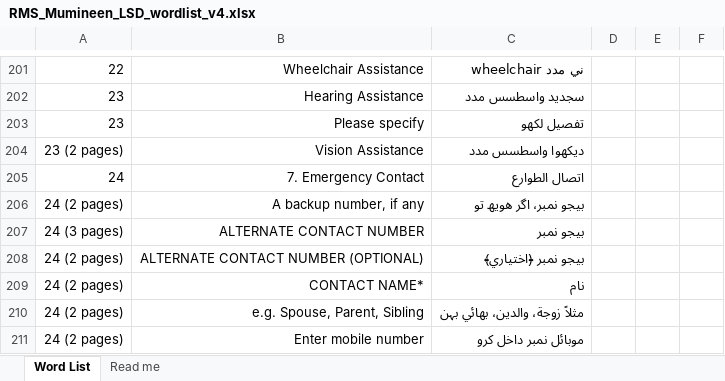
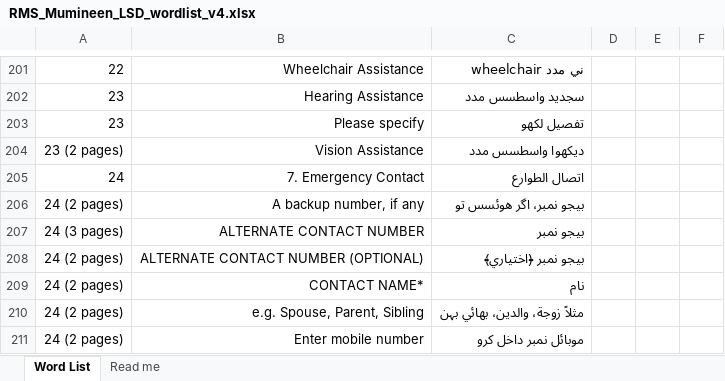
Before and after one commit to shbhussain72-cell/RMS, an Excel workbook: RMS_Mumineen_LSD_wordlist_v4.xlsx, sheet Word List, drawn as a sheet; only a part is shown, gaps mark what is left out; values as stored, in another font and other column widths than the file's, no borders; the diff names each change by its address in the sheet, - before the commit and + after, or states it on an @@ line.

Commit message:
Wordlist: 1 updated
Written by the wordlist sync from the shared override store (manual).
Cell-level edit: only xl/worksheets/sheet1.xml was rewritten.

  updated  A backup number, if any

```diff
--- a/RMS_Mumineen_LSD_wordlist_v4.xlsx (sheet Word List)
+++ b/RMS_Mumineen_LSD_wordlist_v4.xlsx (sheet Word List)
-C206: بيجو نمبر، اگر هويھ تو
+C206: بيجو نمبر، اگر هوئسس تو
```
